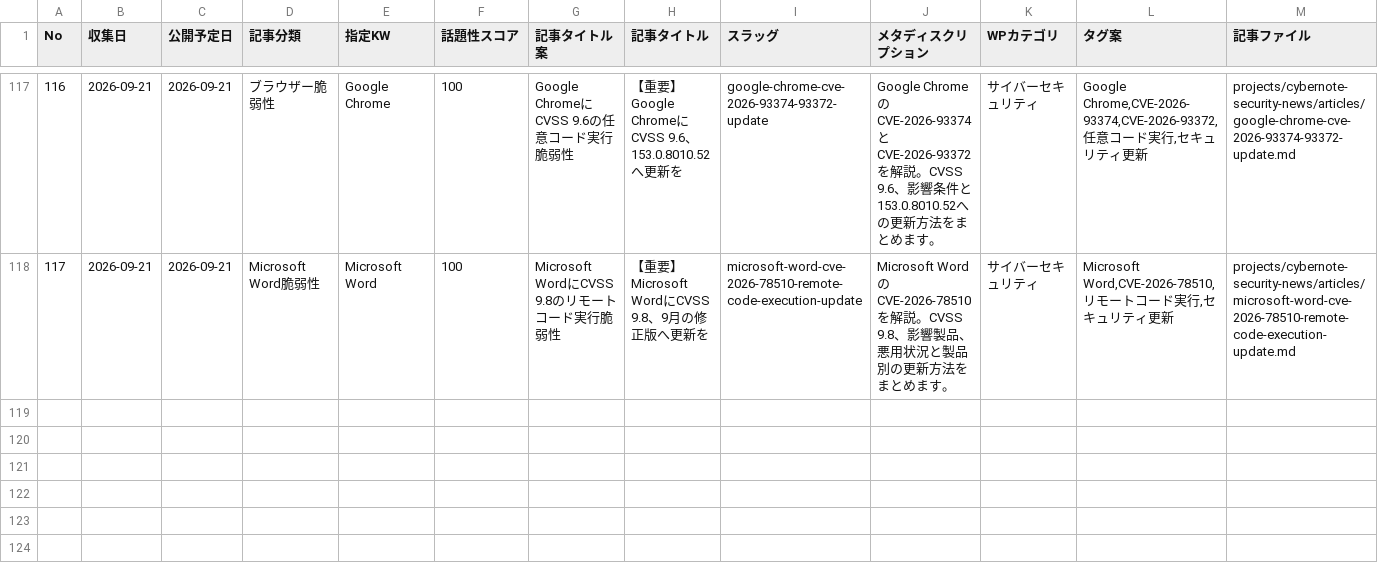
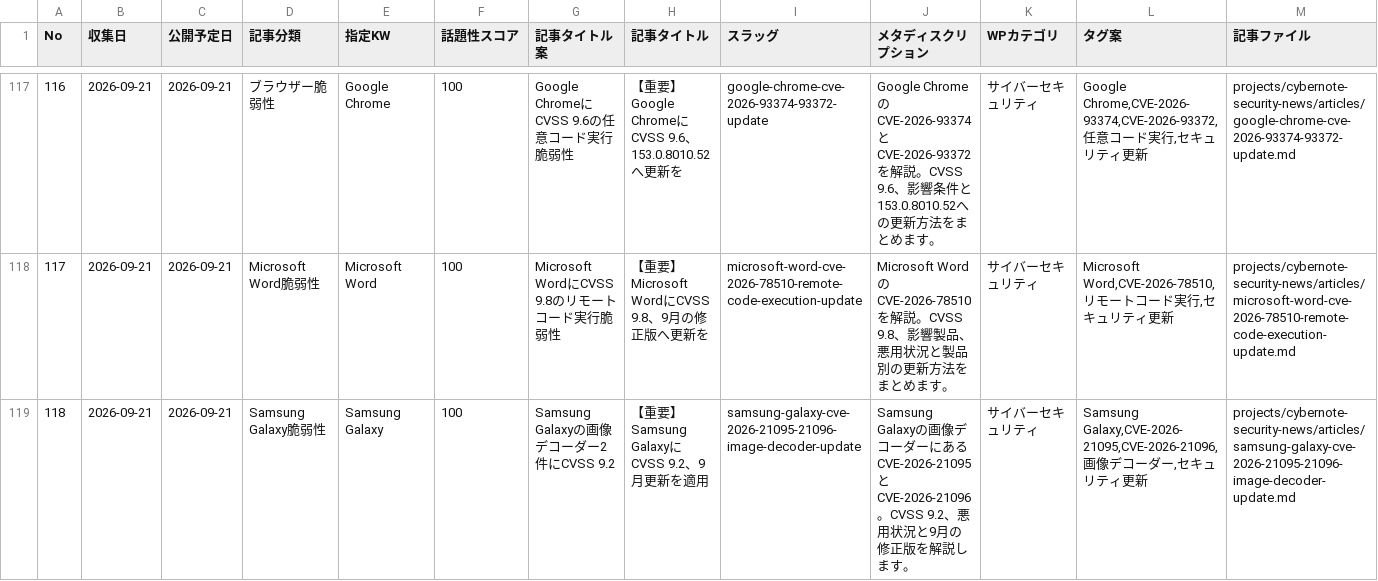
Before and after one commit to Teeeda112923/Wordpress_Post, a CSV file: projects/cybernote-security-news/data/news_ledger.csv, drawn as a sheet; only a part is shown, gaps mark what is left out; rows hold the shown columns only; the diff names each change by its address in the sheet, - before the commit and + after, or states it on an @@ line.

Commit message:
Register validated Samsung Galaxy article No.118 for publication

```diff
--- a/projects/cybernote-security-news/data/news_ledger.csv
+++ b/projects/cybernote-security-news/data/news_ledger.csv
+row 119: 118 | 2026-09-21 | 2026-09-21 | Samsung Galaxy脆弱性 | Samsung Galaxy | 100 | Samsung Galaxyの画像デコーダー2件にCVSS 9.2 | 【重要】Samsung GalaxyにCVSS 9.2、9月更新を適用 | samsung-galaxy-cve-2026-21095-21096-image-decoder-update | Samsung Galaxyの画像デコーダーにあるCVE-2026-21095とCVE-2026-21096。CVSS 9.2、悪用状況と9月の修正版を解説します。 | サイバーセキュリティ | Samsung Galaxy,CVE-2026-21095,CVE-2026-21096,画像デコーダー,セキュリティ更新 | projects/cybernote-security-news/articles/samsung-galaxy-cve-2026-21095-21096-image-decoder-update.md
```
